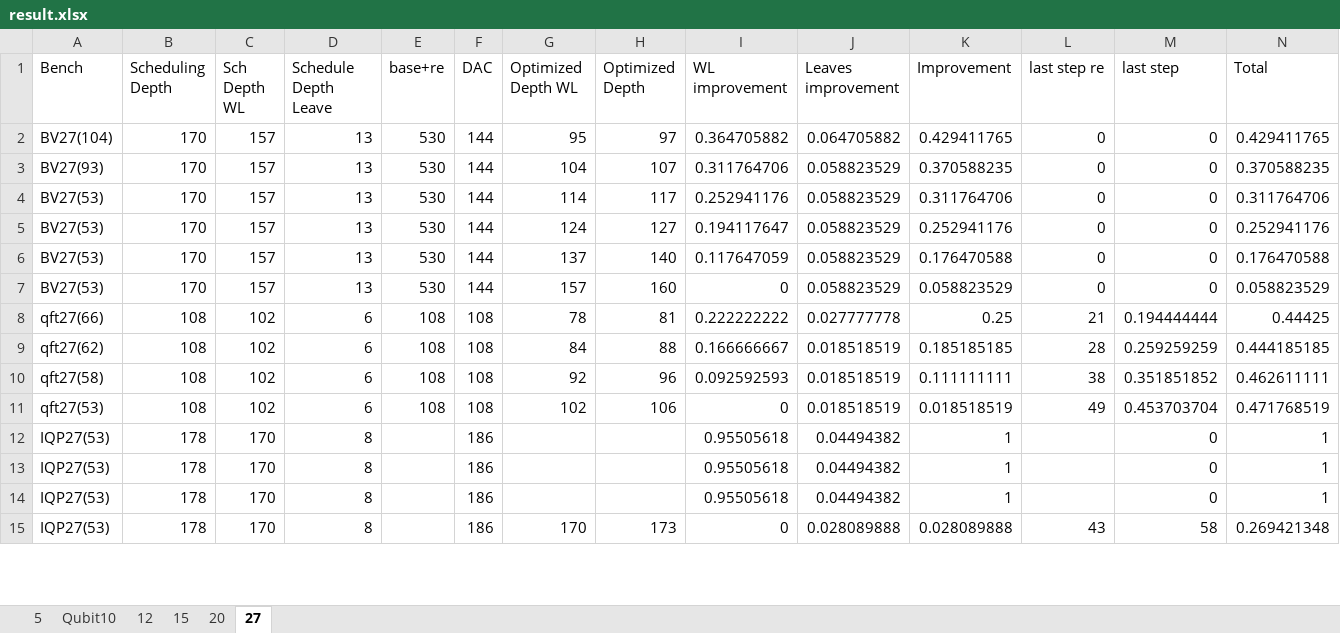
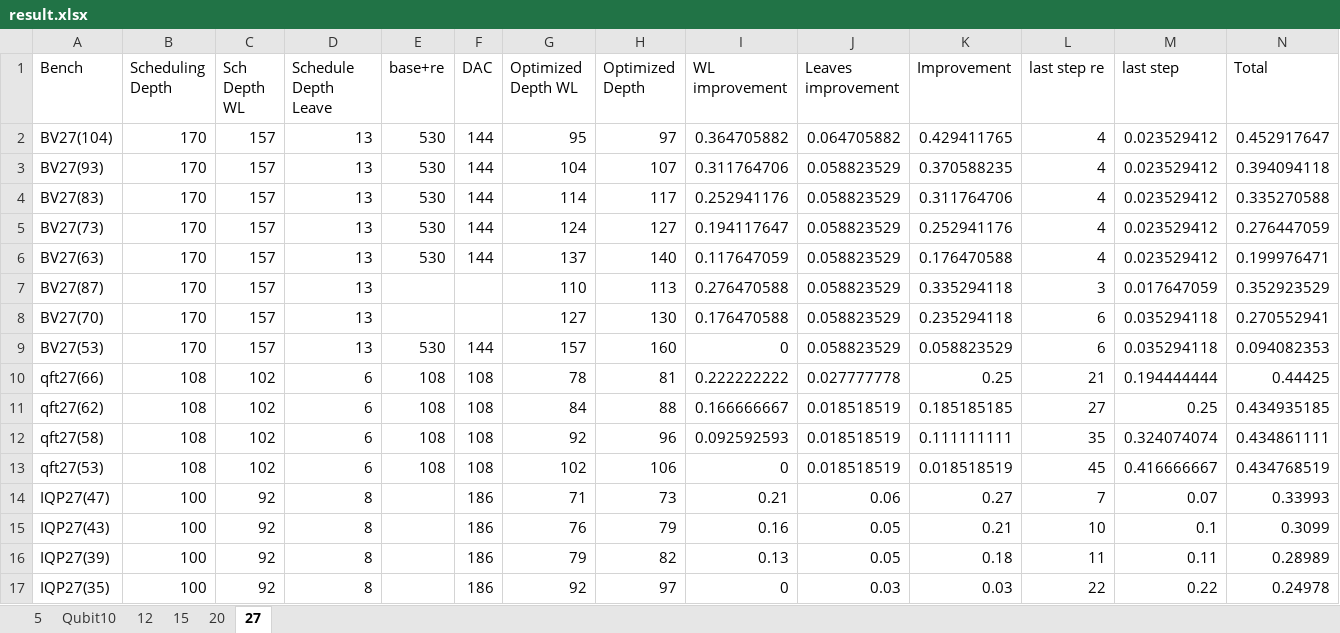
Before and after one commit to PittYHL/Elastic_MBQC, an Excel workbook: example/result.xlsx, sheet 27, drawn as a sheet; only a part is shown; values as stored, in another font and other column widths than the file's, no borders; removed rows and columns are numbered as before the commit, all else as after; the diff covers the shown part only; the diff names each change by its address in the sheet, - before the commit and + after, or states it on an @@ line.

Commit message:
finish last step

```diff
--- a/example/result.xlsx (sheet 27)
+++ b/example/result.xlsx (sheet 27)
-L2:L6 (last step re): 0
+L2:L6 (last step re): 4
-M2:M6 (last step): 0
+M2:M6 (last step): 0.023529412
-N2 (Total): 0.429411765
+N2 (Total): 0.452917647
-N3 (Total): 0.370588235
+N3 (Total): 0.394094118
-A4 (Bench): BV27(53)
+A4 (Bench): BV27(83)
-N4 (Total): 0.311764706
+N4 (Total): 0.335270588
-A5 (Bench): BV27(53)
+A5 (Bench): BV27(73)
-N5 (Total): 0.252941176
+N5 (Total): 0.276447059
-A6 (Bench): BV27(53)
+A6 (Bench): BV27(63)
-N6 (Total): 0.176470588
+N6 (Total): 0.199976471
+row 7: BV27(87) | 170 | 157 | 13 |  |  | 110 | 113 | 0.276470588 | 0.058823529 | 0.335294118 | 3 | 0.017647059 | 0.352923529
+row 8: BV27(70) | 170 | 157 | 13 |  |  | 127 | 130 | 0.176470588 | 0.058823529 | 0.235294118 | 6 | 0.035294118 | 0.270552941
-L9 (last step re): 0
+L9 (last step re): 6
-M9 (last step): 0
+M9 (last step): 0.035294118
-N9 (Total): 0.058823529
+N9 (Total): 0.094082353
-L11 (last step re): 28
+L11 (last step re): 27
-M11 (last step): 0.259259259
+M11 (last step): 0.25
-N11 (Total): 0.444185185
+N11 (Total): 0.434935185
-L12 (last step re): 38
+L12 (last step re): 35
-M12 (last step): 0.351851852
+M12 (last step): 0.324074074
-N12 (Total): 0.462611111
+N12 (Total): 0.434861111
-L13 (last step re): 49
+L13 (last step re): 45
-M13 (last step): 0.453703704
+M13 (last step): 0.416666667
-N13 (Total): 0.471768519
+N13 (Total): 0.434768519
-row 12: IQP27(53) | 178 | 170 | 8 |  | 186 |  |  | 0.95505618 | 0.04494382 | 1 |  | 0 | 1
-row 13: IQP27(53) | 178 | 170 | 8 |  | 186 |  |  | 0.95505618 | 0.04494382 | 1 |  | 0 | 1
-row 14: IQP27(53) | 178 | 170 | 8 |  | 186 |  |  | 0.95505618 | 0.04494382 | 1 |  | 0 | 1
-row 15: IQP27(53) | 178 | 170 | 8 |  | 186 | 170 | 173 | 0 | 0.028089888 | 0.028089888 | 43 | 58 | 0.269421348
+row 14: IQP27(47) | 100 | 92 | 8 |  | 186 | 71 | 73 | 0.21 | 0.06 | 0.27 | 7 | 0.07 | 0.33993
+row 15: IQP27(43) | 100 | 92 | 8 |  | 186 | 76 | 79 | 0.16 | 0.05 | 0.21 | 10 | 0.1 | 0.3099
+row 16: IQP27(39) | 100 | 92 | 8 |  | 186 | 79 | 82 | 0.13 | 0.05 | 0.18 | 11 | 0.11 | 0.28989
+row 17: IQP27(35) | 100 | 92 | 8 |  | 186 | 92 | 97 | 0 | 0.03 | 0.03 | 22 | 0.22 | 0.24978
```
Also changed, not shown: 3 edited cells elsewhere in this sheet, sheet 5, sheet 15, sheet Qubit10, formulas that keep their value, charts or pictures, 23 other files.
